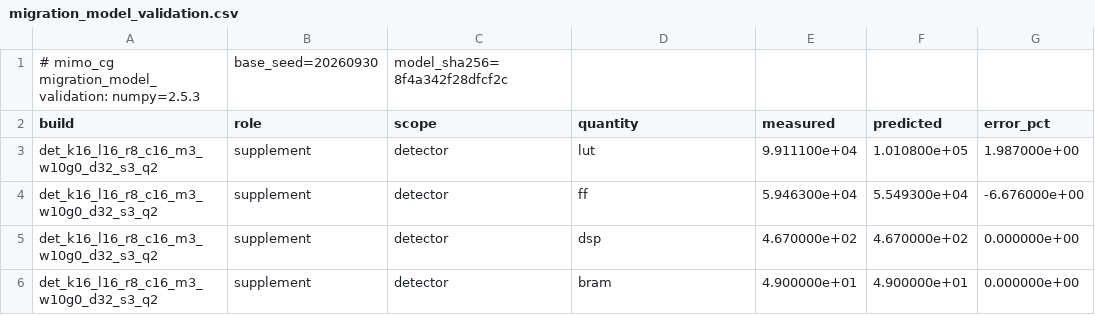
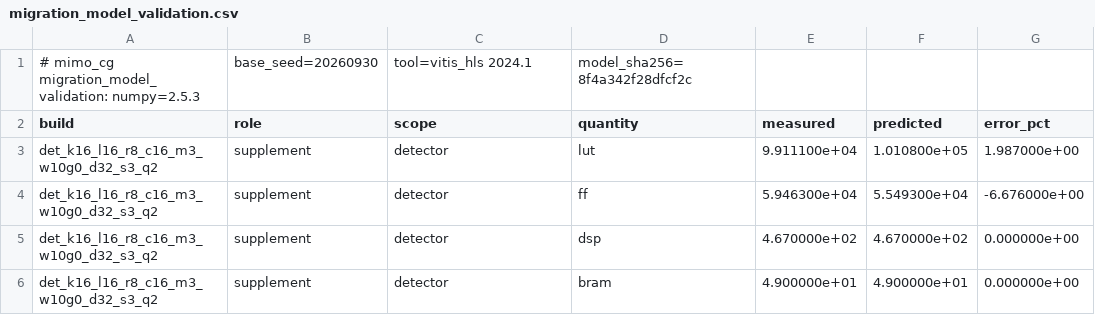
Before and after one commit to sdrangan/waveflow, a CSV file: examples/mimo_cg/paper_data/migration_model_validation.csv, drawn as a sheet; only a part is shown.

```diff
--- a/examples/mimo_cg/paper_data/migration_model_validation.csv
+++ b/examples/mimo_cg/paper_data/migration_model_validation.csv
@@ -1,2 +1,2 @@
-# mimo_cg migration_model_validation: numpy=2.5.3, base_seed=20260930, model_sha256=8f4a342f28dfcf2c
+# mimo_cg migration_model_validation: numpy=2.5.3, base_seed=20260930, tool=vitis_hls 2024.1, model_sha256=8f4a342f28dfcf2c
 build,role,scope,quantity,measured,predicted,error_pct
```
Also changed, not shown: examples/mimo_cg/paper_data/migration_bruteforce_decisions.csv, examples/mimo_cg/paper_data/migration_bruteforce_error_metrics.csv, 22 other files.
